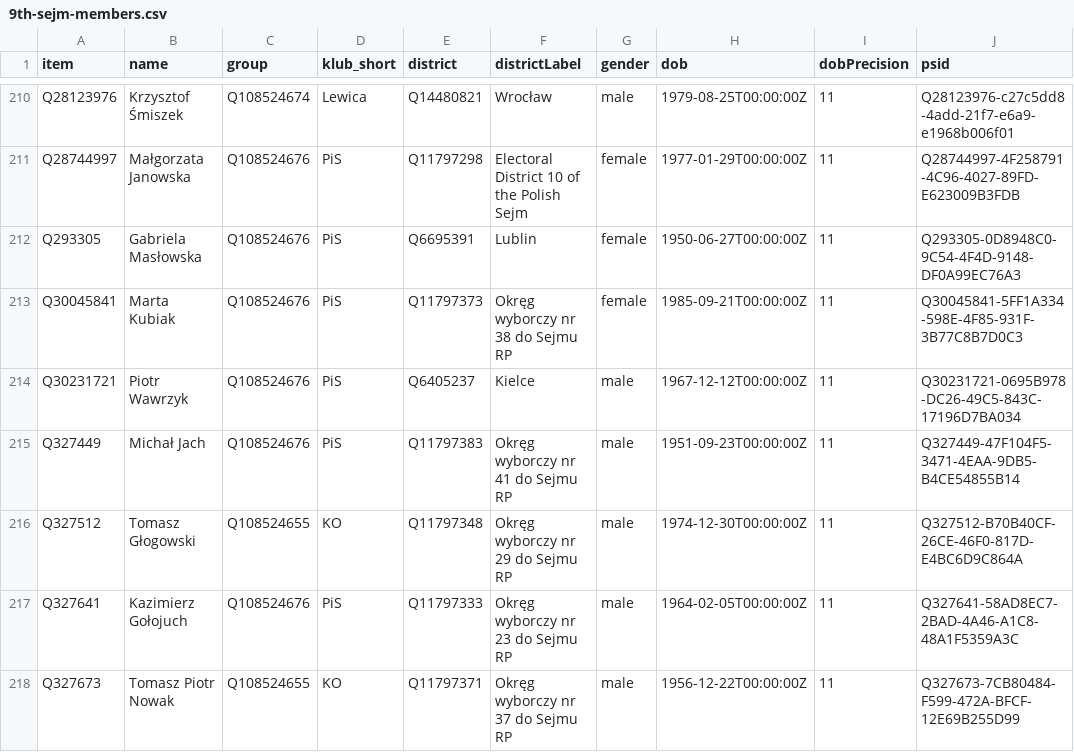
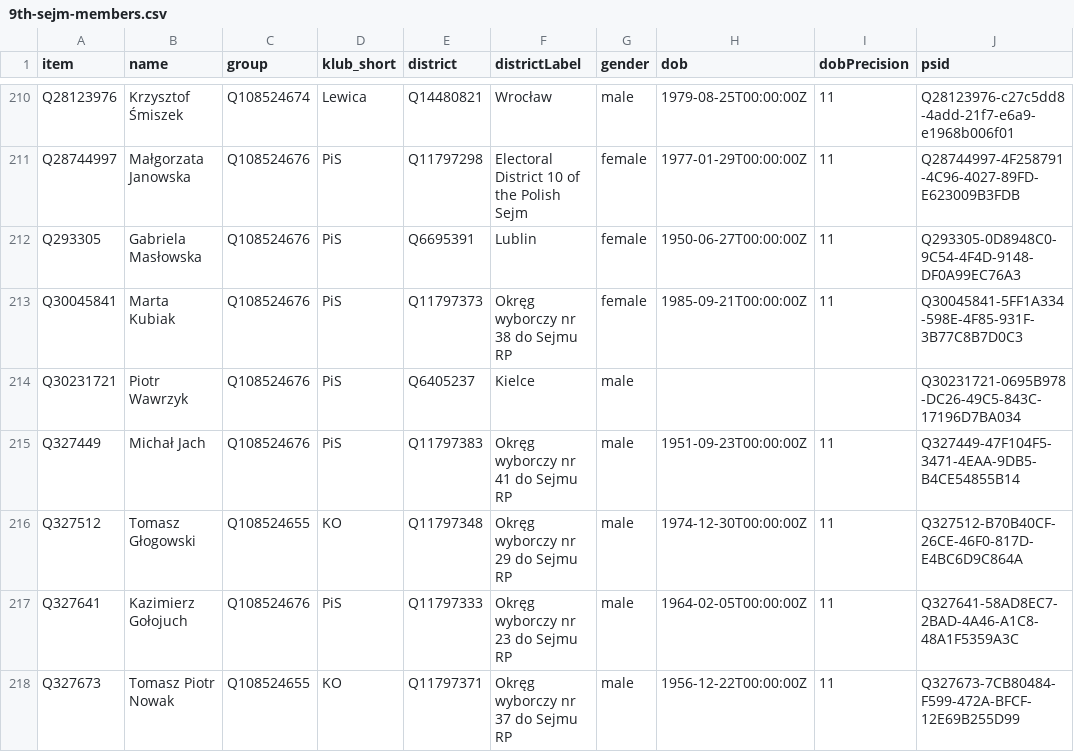
Before and after one commit to every-politician-scrapers/poland-sejm, a CSV file: wikidata/results/9th-sejm-members.csv, drawn as a sheet; only a part is shown, gaps mark what is left out.

```diff
--- a/wikidata/results/9th-sejm-members.csv
+++ b/wikidata/results/9th-sejm-members.csv
@@ -213,3 +213,3 @@ Q293305,Gabriela Masłowska,Q108524676,PiS,Q6695391,Lublin,female,1950-06-27T00:
 Q30045841,Marta Kubiak,Q108524676,PiS,Q11797373,Okręg wyborczy nr 38 do Sejmu RP,female,1985-09-21T00:00:00Z,11,Q30045841-5FF1A334-598E-4F85-931F-3B77C8B7D0C3
-Q30231721,Piotr Wawrzyk,Q108524676,PiS,Q6405237,Kielce,male,1967-12-12T00:00:00Z,11,Q30231721-0695B978-DC26-49C5-843C-17196D7BA034
+Q30231721,Piotr Wawrzyk,Q108524676,PiS,Q6405237,Kielce,male,,,Q30231721-0695B978-DC26-49C5-843C-17196D7BA034
 Q327449,Michał Jach,Q108524676,PiS,Q11797383,Okręg wyborczy nr 41 do Sejmu RP,male,1951-09-23T00:00:00Z,11,Q327449-47F104F5-3471-4EAA-9DB5-B4CE54855B14
```
